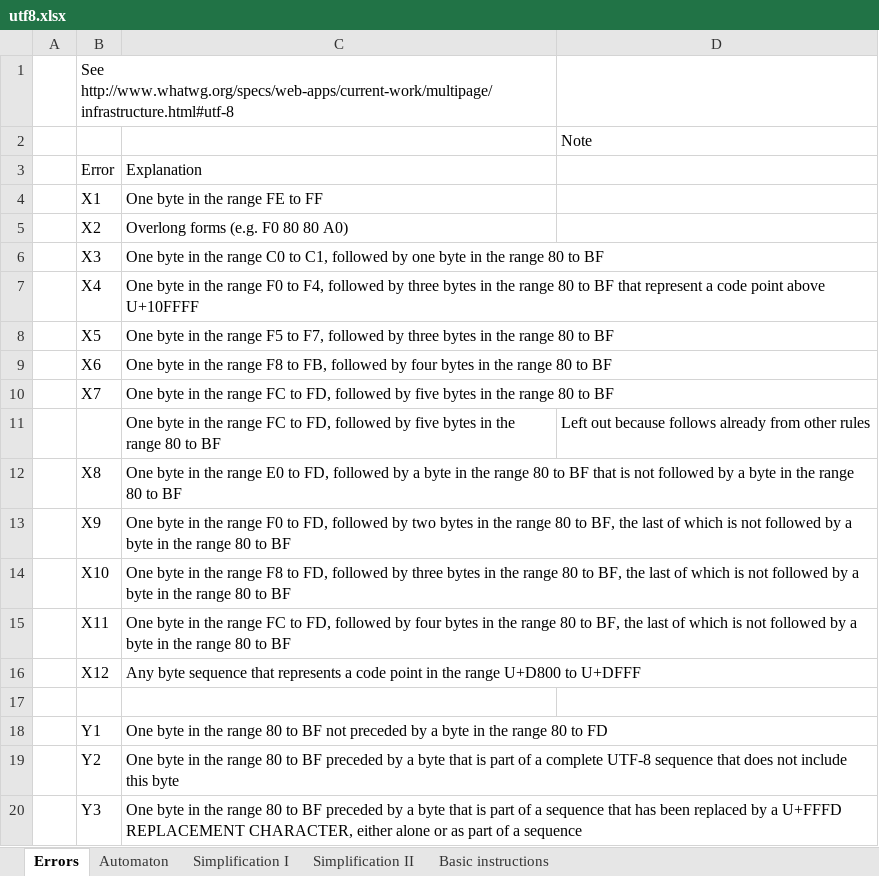
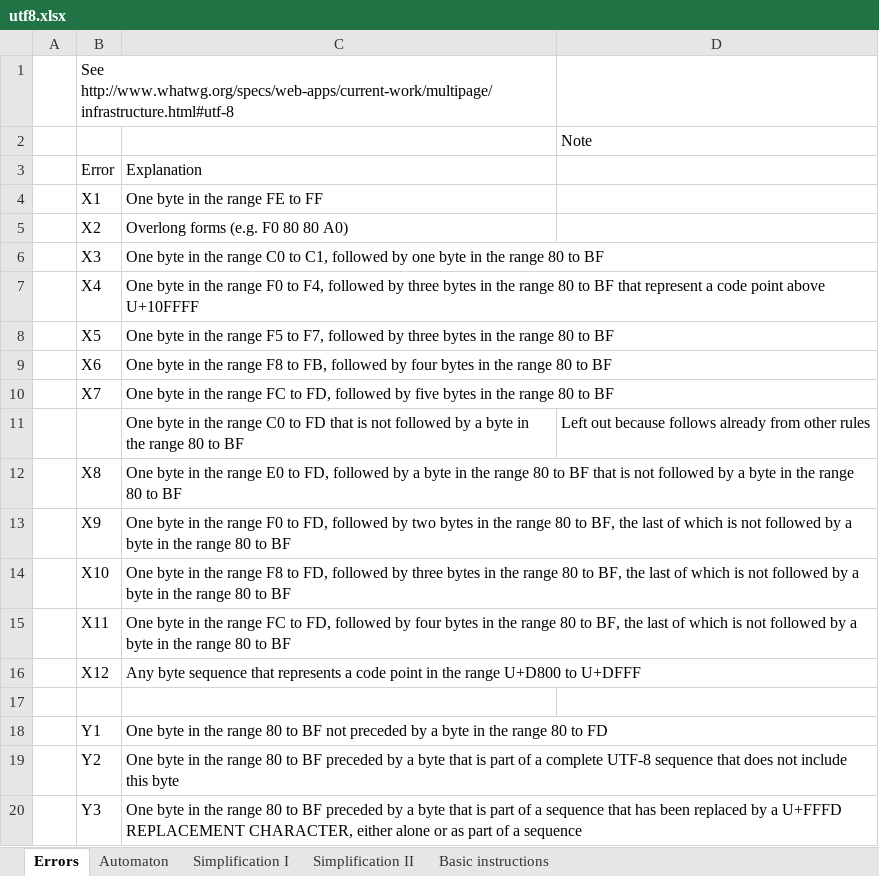
Before and after one commit to dreamsxin/101_browser, an Excel workbook: doc/utf8.xlsx, sheet Errors, drawn as a sheet; values as stored, in another font and other column widths than the file's, no borders; the diff names each change by its address in the sheet, - before the commit and + after, or states it on an @@ line.

Commit message:
Additional material concerning Matroska. Fixed error in utf8.xlsx.

```diff
--- a/doc/utf8.xlsx (sheet Errors)
+++ b/doc/utf8.xlsx (sheet Errors)
-C11: …the range FC to FD, followed by five bytes in the…
+C11: …the range C0 to FD that is not followed by a byte in the…
```
Also changed, not shown: 1 other file.
